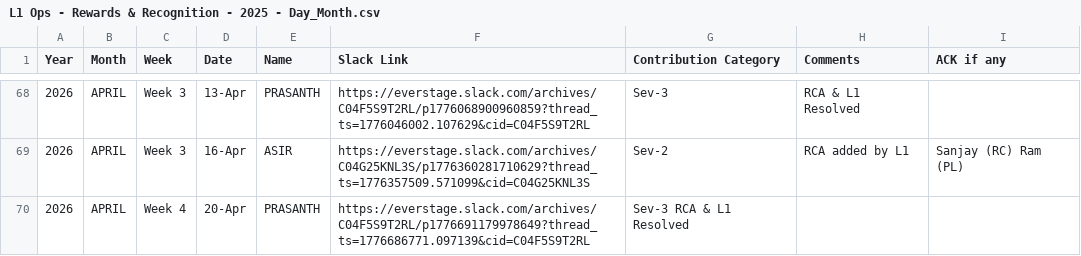
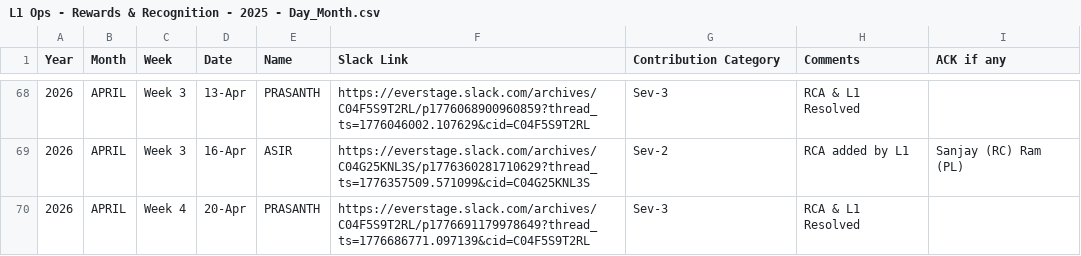
Before and after one commit to Raghul233/rr-dashboard, a CSV file: L1 Ops - Rewards & Recognition - 2025 - Day_Month.csv, drawn as a sheet; only a part is shown, gaps mark what is left out.

Commit message:
Update L1 Ops - Rewards & Recognition - 2025 - Day_Month.csv

```diff
--- a/L1 Ops - Rewards & Recognition - 2025 - Day_Month.csv
+++ b/L1 Ops - Rewards & Recognition - 2025 - Day_Month.csv
@@ -69,2 +69,2 @@ Year,Month,Week,Date,Name,Slack Link,Contribution Category,Comments,ACK if any
 2026,APRIL,Week 3,16-Apr,ASIR,https://everstage.slack.com/archives/C04G25KNL3S/p1776360281710629?thread_ts=1776357509.571099&cid=C04G25KNL3S,Sev-2,RCA added by L1,Sanjay (RC) Ram (PL)
-2026,APRIL,Week 4,20-Apr,PRASANTH,https://everstage.slack.com/archives/C04F5S9T2RL/p1776691179978649?thread_ts=1776686771.097139&cid=C04F5S9T2RL,Sev-3	RCA & L1 Resolved,	
+2026,APRIL,Week 4,20-Apr,PRASANTH,https://everstage.slack.com/archives/C04F5S9T2RL/p1776691179978649?thread_ts=1776686771.097139&cid=C04F5S9T2RL,Sev-3,RCA & L1 Resolved,	
```
